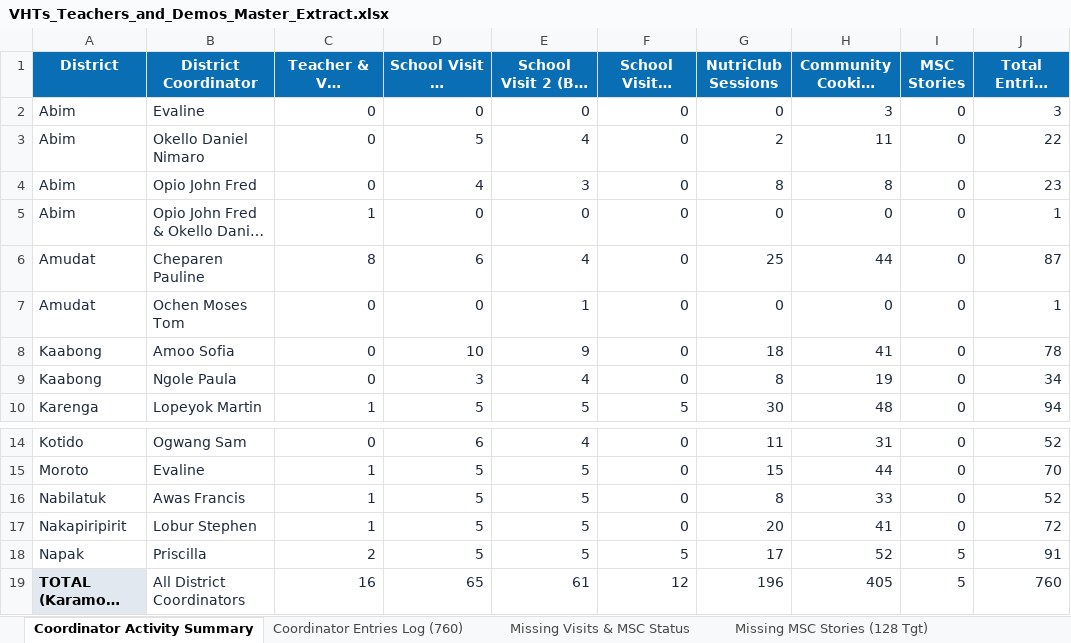
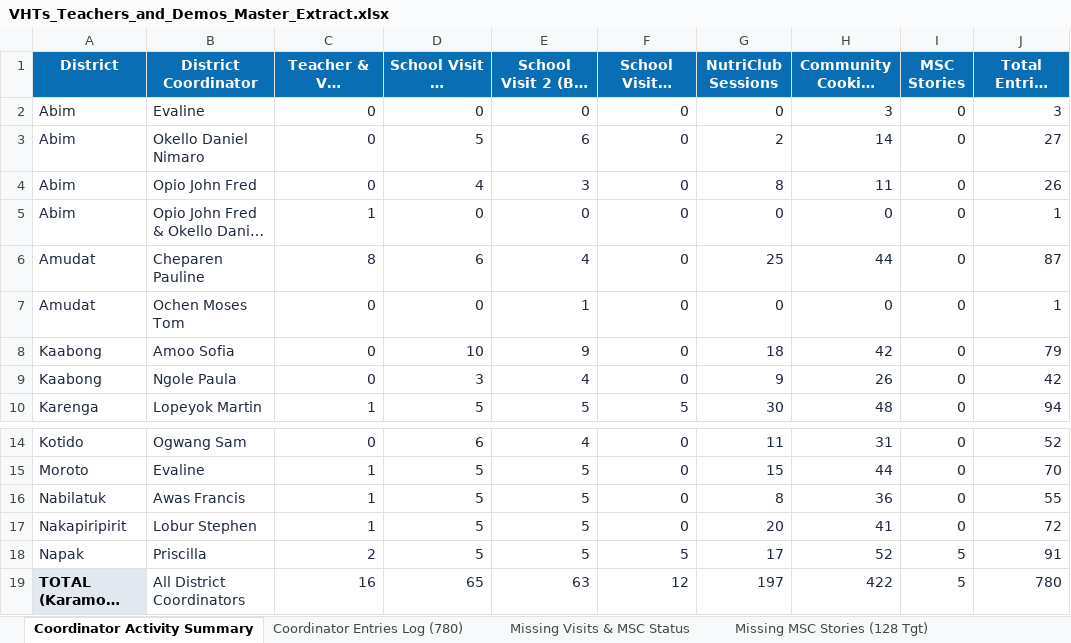
Before and after one commit to se-datalabs/Nutri-bus2.0-Dashboard, an Excel workbook: VHTs_Teachers_and_Demos_Master_Extract.xlsx, sheet Coordinator Activity Summary, drawn as a sheet; only a part is shown, gaps mark what is left out; long unchanged cells end in …; values as stored, in another font and other column widths than the file's, no borders; the diff names each change by its address in the sheet, - before the commit and + after, or states it on an @@ line.

```diff
--- a/VHTs_Teachers_and_Demos_Master_Extract.xlsx (sheet Coordinator Activity Summary)
+++ b/VHTs_Teachers_and_Demos_Master_Extract.xlsx (sheet Coordinator Activity Summary)
-sheet tab: Coordinator Entries Log (760)
+sheet tab: Coordinator Entries Log (780)
-E3 (School Visit 2 (Big Activation)): 4
+E3 (School Visit 2 (Big Activation)): 6
-H3 (Community Cooking Demos): 11
+H3 (Community Cooking Demos): 14
-J3 (Total Entries Logged): 22
+J3 (Total Entries Logged): 27
-H4 (Community Cooking Demos): 8
+H4 (Community Cooking Demos): 11
-J4 (Total Entries Logged): 23
+J4 (Total Entries Logged): 26
-H8 (Community Cooking Demos): 41
+H8 (Community Cooking Demos): 42
-J8 (Total Entries Logged): 78
+J8 (Total Entries Logged): 79
-G9 (NutriClub Sessions): 8
+G9 (NutriClub Sessions): 9
-H9 (Community Cooking Demos): 19
+H9 (Community Cooking Demos): 26
-J9 (Total Entries Logged): 34
+J9 (Total Entries Logged): 42
-H16 (Community Cooking Demos): 33
+H16 (Community Cooking Demos): 36
-J16 (Total Entries Logged): 52
+J16 (Total Entries Logged): 55
-E19 (School Visit 2 (Big Activation)): 61
+E19 (School Visit 2 (Big Activation)): 63
-G19 (NutriClub Sessions): 196
+G19 (NutriClub Sessions): 197
-H19 (Community Cooking Demos): 405
+H19 (Community Cooking Demos): 422
-J19 (Total Entries Logged): 760
+J19 (Total Entries Logged): 780
```
Also changed, not shown: sheet VHTs & Demos (422), sheet Coordinator Entries Log (780), sheet Missing Visits & MSC Status, sheet Teachers & Club Patrons (64), other sheet tabs, Nutribus_2.0_Activity.xlsx, 5 other files.
